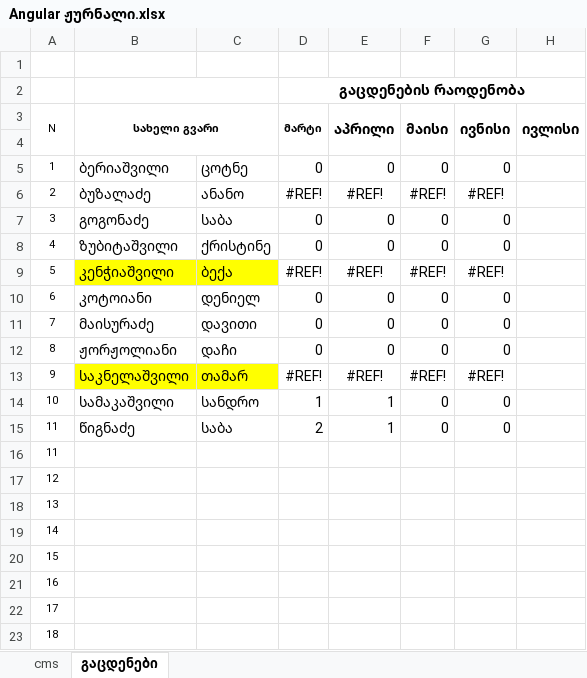
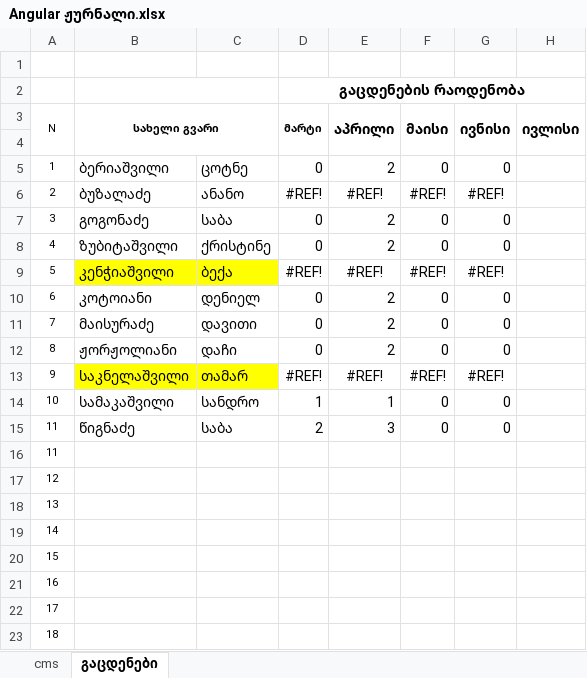
Before and after one commit to gldanifrontgit/Mermisi, an Excel workbook: Journals/Angular ჟურნალი.xlsx, sheet გაცდენები, drawn as a sheet; values as stored, in another font and other column widths than the file's, no borders; the diff names each change by its address in the sheet, - before the commit and + after, or states it on an @@ line.

```diff
--- a/Journals/Angular ჟურნალი.xlsx (sheet გაცდენები)
+++ b/Journals/Angular ჟურნალი.xlsx (sheet გაცდენები)
-E5 (აპრილი): 0
+E5 (აპრილი): 2
-E7:E8 (აპრილი): 0
+E7:E8 (აპრილი): 2
-E10:E12 (აპრილი): 0
+E10:E12 (აპრილი): 2
-E15 (აპრილი): 1
+E15 (აპრილი): 3
```
Also changed, not shown: sheet cms, Journals/bootstrap ჟურნალი.xlsx, 2 other files.
